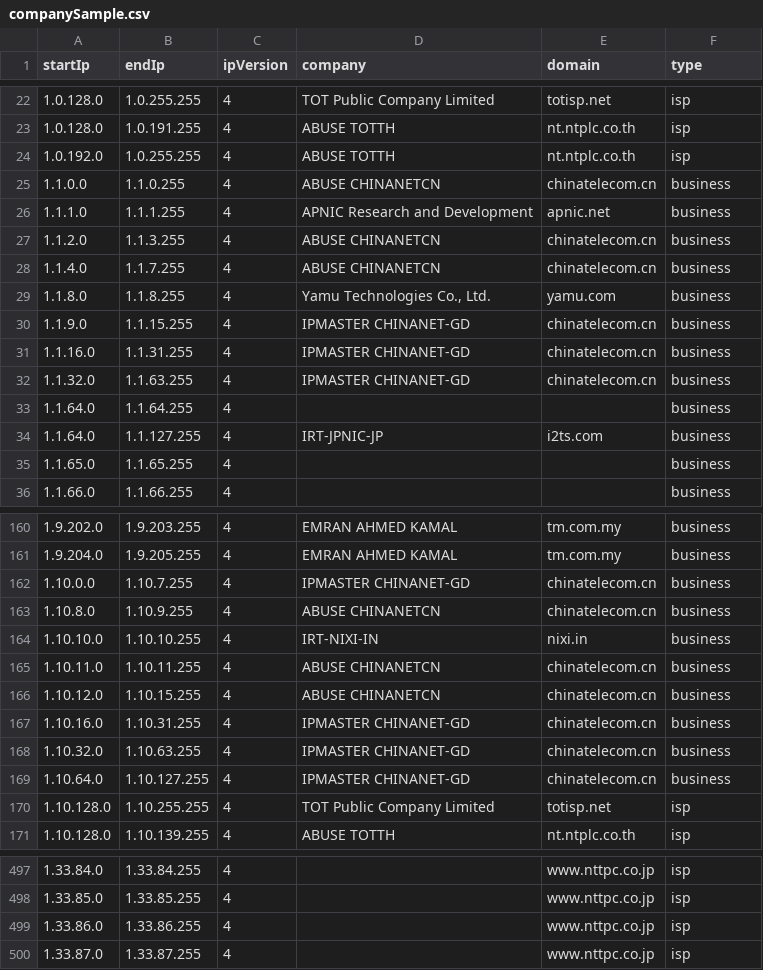
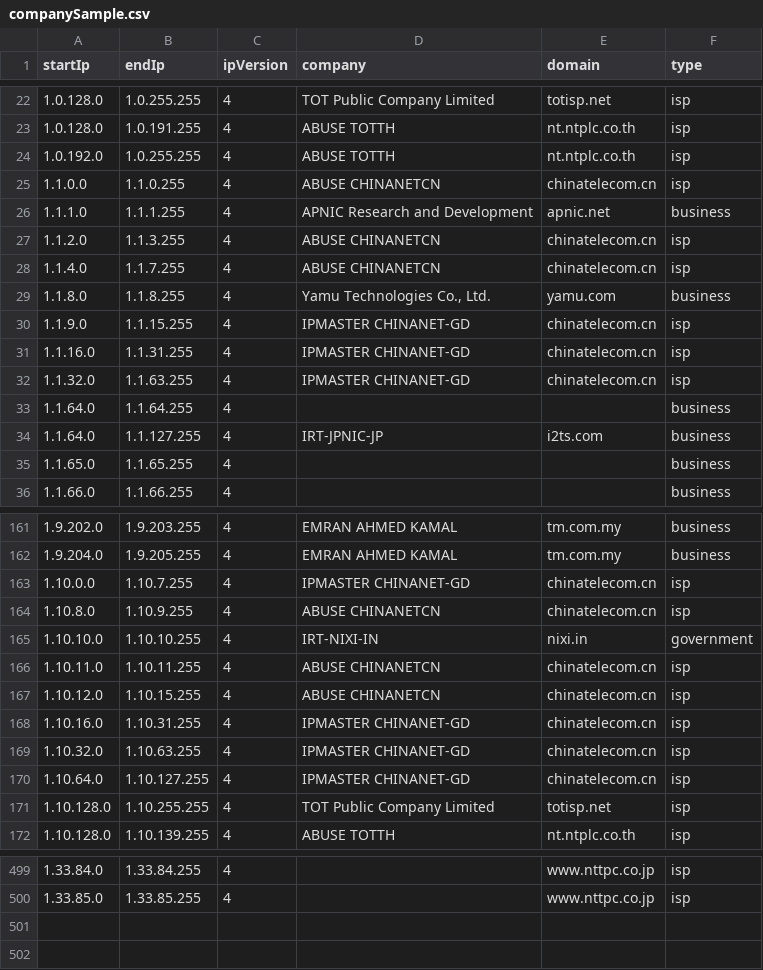
Before and after one commit to ipapi-is/ipapi, a CSV file: databases/companySample.csv, drawn as a sheet; only a part is shown, gaps mark what is left out; the diff covers the shown part only.

```diff
--- a/databases/companySample.csv
+++ b/databases/companySample.csv
@@ -24,10 +24,10 @@ startIp,endIp,ipVersion,company,domain,type
 1.0.192.0,1.0.255.255,4,ABUSE TOTTH,nt.ntplc.co.th,isp
-1.1.0.0,1.1.0.255,4,ABUSE CHINANETCN,chinatelecom.cn,business
+1.1.0.0,1.1.0.255,4,ABUSE CHINANETCN,chinatelecom.cn,isp
 1.1.1.0,1.1.1.255,4,APNIC Research and Development,apnic.net,business
-1.1.2.0,1.1.3.255,4,ABUSE CHINANETCN,chinatelecom.cn,business
-1.1.4.0,1.1.7.255,4,ABUSE CHINANETCN,chinatelecom.cn,business
+1.1.2.0,1.1.3.255,4,ABUSE CHINANETCN,chinatelecom.cn,isp
+1.1.4.0,1.1.7.255,4,ABUSE CHINANETCN,chinatelecom.cn,isp
 1.1.8.0,1.1.8.255,4,"Yamu Technologies Co., Ltd.",yamu.com,business
-1.1.9.0,1.1.15.255,4,IPMASTER CHINANET-GD,chinatelecom.cn,business
-1.1.16.0,1.1.31.255,4,IPMASTER CHINANET-GD,chinatelecom.cn,business
-1.1.32.0,1.1.63.255,4,IPMASTER CHINANET-GD,chinatelecom.cn,business
+1.1.9.0,1.1.15.255,4,IPMASTER CHINANET-GD,chinatelecom.cn,isp
+1.1.16.0,1.1.31.255,4,IPMASTER CHINANET-GD,chinatelecom.cn,isp
+1.1.32.0,1.1.63.255,4,IPMASTER CHINANET-GD,chinatelecom.cn,isp
 1.1.64.0,1.1.64.255,4,,,business
@@ -161,10 +162,10 @@ startIp,endIp,ipVersion,company,domain,type
 1.9.204.0,1.9.205.255,4,EMRAN AHMED KAMAL,tm.com.my,business
-1.10.0.0,1.10.7.255,4,IPMASTER CHINANET-GD,chinatelecom.cn,business
-1.10.8.0,1.10.9.255,4,ABUSE CHINANETCN,chinatelecom.cn,business
-1.10.10.0,1.10.10.255,4,IRT-NIXI-IN,nixi.in,business
-1.10.11.0,1.10.11.255,4,ABUSE CHINANETCN,chinatelecom.cn,business
-1.10.12.0,1.10.15.255,4,ABUSE CHINANETCN,chinatelecom.cn,business
-1.10.16.0,1.10.31.255,4,IPMASTER CHINANET-GD,chinatelecom.cn,business
-1.10.32.0,1.10.63.255,4,IPMASTER CHINANET-GD,chinatelecom.cn,business
-1.10.64.0,1.10.127.255,4,IPMASTER CHINANET-GD,chinatelecom.cn,business
+1.10.0.0,1.10.7.255,4,IPMASTER CHINANET-GD,chinatelecom.cn,isp
+1.10.8.0,1.10.9.255,4,ABUSE CHINANETCN,chinatelecom.cn,isp
+1.10.10.0,1.10.10.255,4,IRT-NIXI-IN,nixi.in,government
+1.10.11.0,1.10.11.255,4,ABUSE CHINANETCN,chinatelecom.cn,isp
+1.10.12.0,1.10.15.255,4,ABUSE CHINANETCN,chinatelecom.cn,isp
+1.10.16.0,1.10.31.255,4,IPMASTER CHINANET-GD,chinatelecom.cn,isp
+1.10.32.0,1.10.63.255,4,IPMASTER CHINANET-GD,chinatelecom.cn,isp
+1.10.64.0,1.10.127.255,4,IPMASTER CHINANET-GD,chinatelecom.cn,isp
 1.10.128.0,1.10.255.255,4,TOT Public Company Limited,totisp.net,isp
@@ -498,3 +500 @@ startIp,endIp,ipVersion,company,domain,type
 1.33.85.0,1.33.85.255,4,,www.nttpc.co.jp,isp
-1.33.86.0,1.33.86.255,4,,www.nttpc.co.jp,isp
-1.33.87.0,1.33.87.255,4,,www.nttpc.co.jp,isp
```
Also changed, not shown: 2 added rows and 18 edited cells elsewhere in this file, databases/HostingRangesIPv4-Sample.csv, databases/VPN-Database-Sample.csv, 14 other files.
